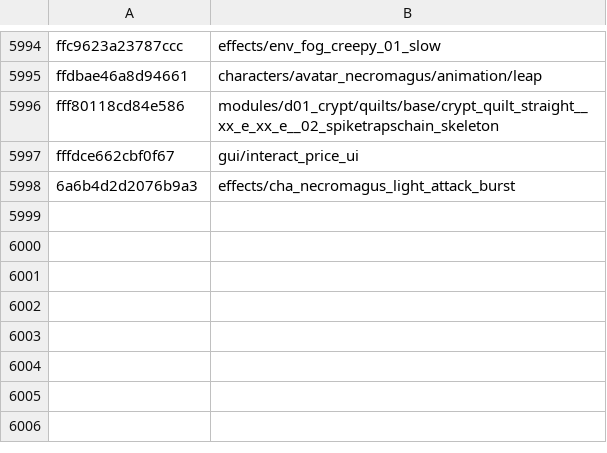
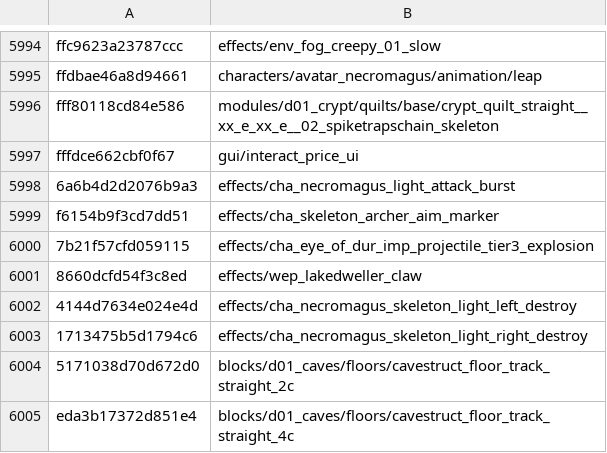
Before and after one commit to SavageDuck26/Gauntlet-Delve, a TSV file: Scripting/hashcracker/matches.tsv, drawn as a sheet; only a part is shown, gaps mark what is left out; the diff names each change by its address in the sheet, - before the commit and + after, or states it on an @@ line.

Commit message:
cha/ effects family: cha_skeleton_archer_aim_marker + box finds pulled (append-only)

```diff
--- a/Scripting/hashcracker/matches.tsv
+++ b/Scripting/hashcracker/matches.tsv
+row 5999: f6154b9f3cd7dd51 | effects/cha_skeleton_archer_aim_marker
+row 6000: 7b21f57cfd059115 | effects/cha_eye_of_dur_imp_projectile_tier3_explosion
+row 6001: 8660dcfd54f3c8ed | effects/wep_lakedweller_claw
+row 6002: 4144d7634e024e4d | effects/cha_necromagus_skeleton_light_left_destroy
+row 6003: 1713475b5d1794c6 | effects/cha_necromagus_skeleton_light_right_destroy
+row 6004: 5171038d70d672d0 | blocks/d01_caves/floors/cavestruct_floor_track_straight_2c
+row 6005: eda3b17372d851e4 | blocks/d01_caves/floors/cavestruct_floor_track_straight_4c
```
Also changed, not shown: 1 other file.
